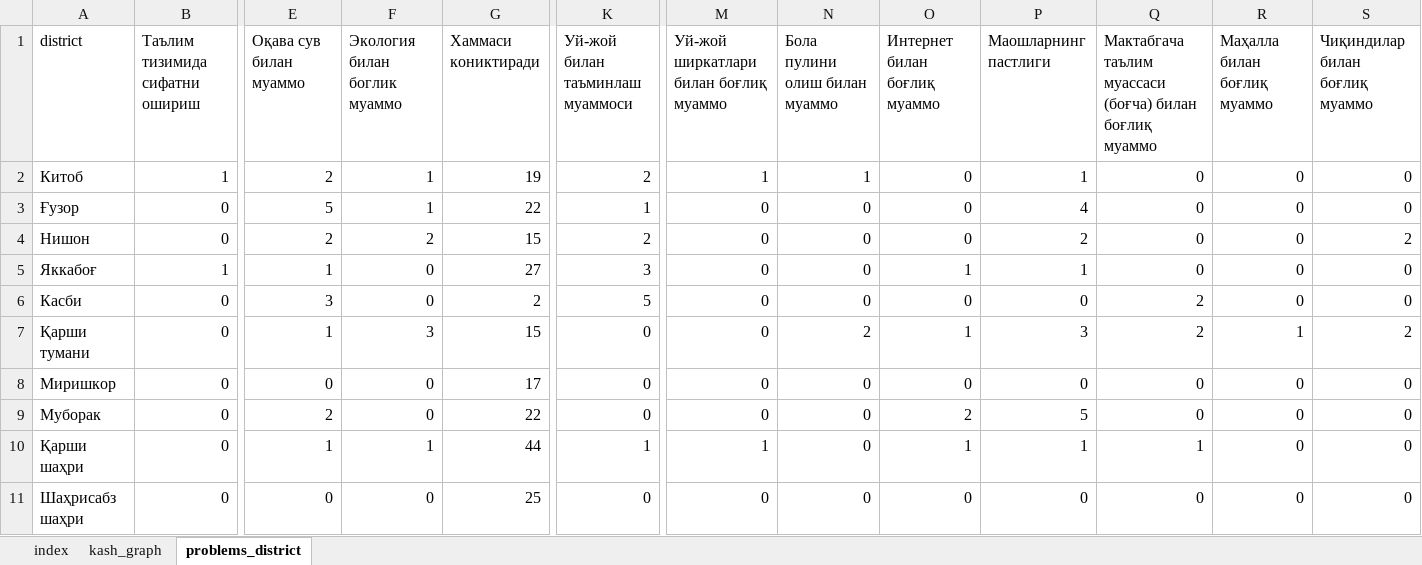
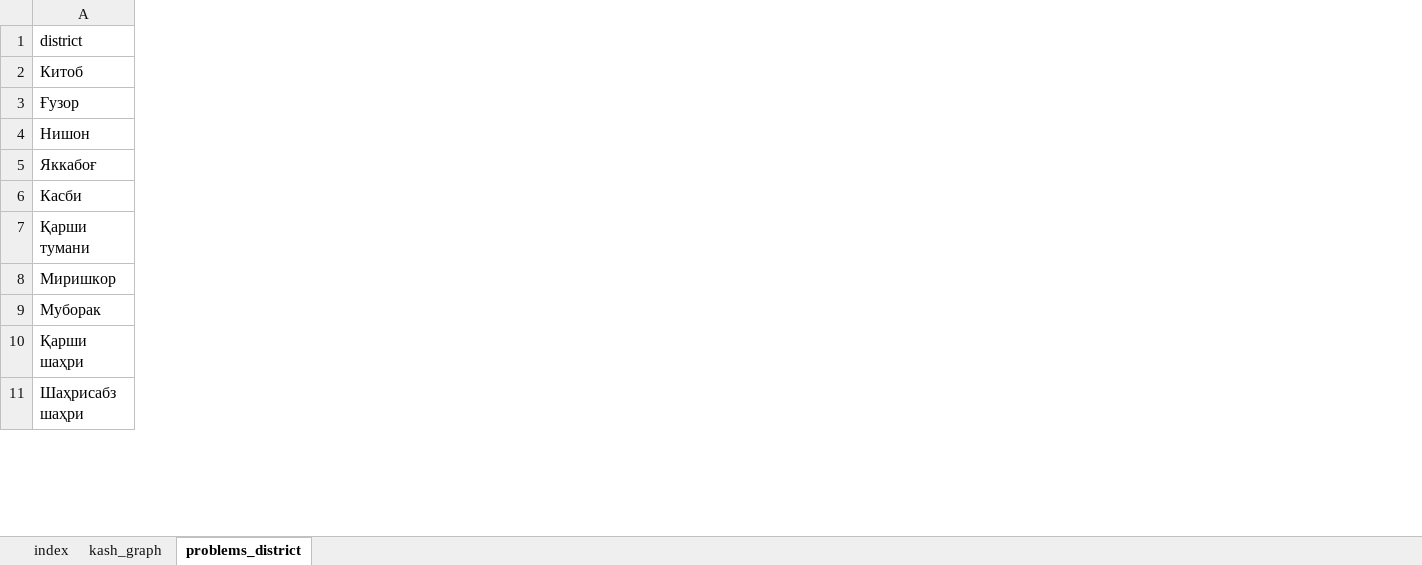
Before and after one commit to Nozimmjon/consumer_sentiment, an Excel workbook: kashkadaryo_indeks_2022_07.xlsx, sheet problems_district, drawn as a sheet; only a part is shown, gaps mark what is left out; values as stored, in another font and other column widths than the file's, no borders; the diff covers the shown part only; the diff names each change by its address in the sheet, - before the commit and + after, or states it on an @@ line.

```diff
--- a/kashkadaryo_indeks_2022_07.xlsx (sheet problems_district)
+++ b/kashkadaryo_indeks_2022_07.xlsx (sheet problems_district)
@@ column B (Таълим тизимида сифатни ошириш) hidden, rows 2-11: 1 | 0 | 0 | 1 | 0 | 0 | 0 | 0 | 0 | 0 @@
@@ column E (Оқава сув билан муаммо) hidden, rows 2-11: 2 | 5 | 2 | 1 | 3 | 1 | 0 | 2 | 1 | 0 @@
@@ column F (Экология билан боглик муаммо) hidden, rows 2-11: 1 | 1 | 2 | 0 | 0 | 3 | 0 | 0 | 1 | 0 @@
@@ column G (Хаммаси кониктиради) hidden, rows 2-11: 19 | 22 | 15 | 27 | 2 | 15 | 17 | 22 | 44 | 25 @@
@@ column K (Уй-жой билан таъминлаш муаммоси) hidden, rows 2-11: 2 | 1 | 2 | 3 | 5 | 0 | 0 | 0 | 1 | 0 @@
@@ column M hidden, rows 1-11: Уй-жой ширкатлари билан боғлиқ муаммо | 1 | 0 | 0 | 0 | 0 | 0 | 0 | 0 | 1 | 0 @@
@@ column N (Бола пулини олиш билан муаммо) hidden, rows 2-11: 1 | 0 | 0 | 0 | 0 | 2 | 0 | 0 | 0 | 0 @@
@@ column O (Интернет билан боғлиқ муаммо) hidden, rows 2-11: 0 | 0 | 0 | 1 | 0 | 1 | 0 | 2 | 1 | 0 @@
@@ column P (Маошларнинг пастлиги) hidden, rows 2-11: 1 | 4 | 2 | 1 | 0 | 3 | 0 | 5 | 1 | 0 @@
@@ column Q hidden, rows 1-11: Мактабгача таълим муассаси (боғча) билан боғлиқ муаммо | 0 | 0 | 0 | 0 | 2 | 2 | 0 | 0 | 1 | 0 @@
@@ column R (Маҳалла билан боғлиқ муаммо) hidden, rows 2-11: 0 | 0 | 0 | 0 | 0 | 1 | 0 | 0 | 0 | 0 @@
@@ column S (Чиқиндилар билан боғлиқ муаммо) hidden, rows 2-11: 0 | 0 | 2 | 0 | 0 | 2 | 0 | 0 | 0 | 0 @@
```
Also changed, not shown: 9 removed columns elsewhere in this sheet, sheet index, 3 other files.
